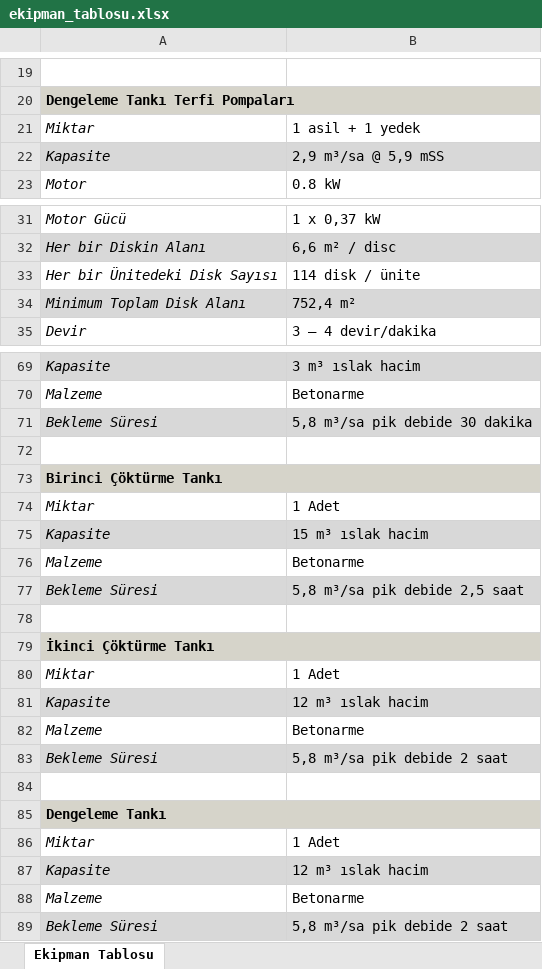
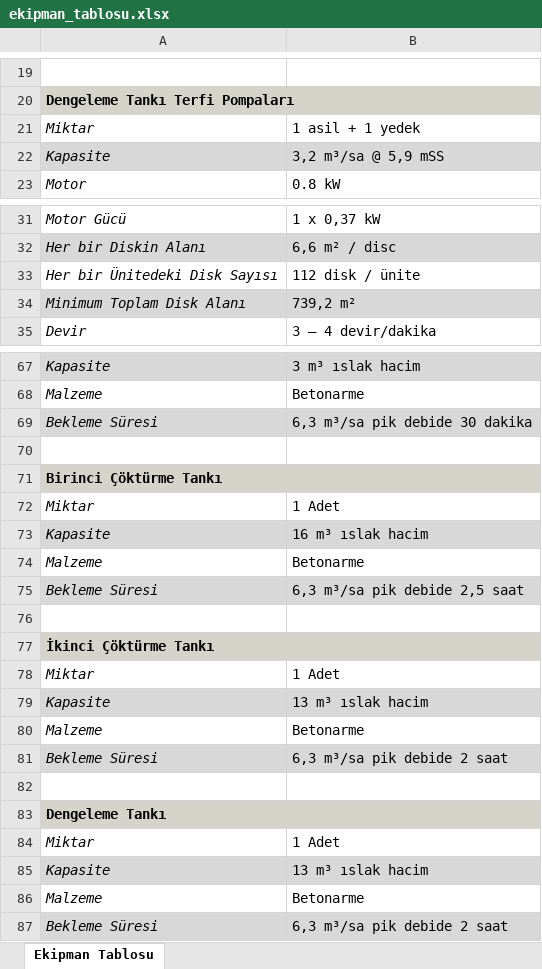
Before and after one commit to Batuhank8931/PlanetTEK_Portal, an Excel workbook: PlanetTEK_Portal_server/doc_test/table_creators/tables/xlsx1/ekipman_tablosu.xlsx, sheet Ekipman Tablosu, drawn as a sheet; only a part is shown, gaps mark what is left out; values as stored, in another font and other column widths than the file's, no borders; addresses are those after the commit; the diff covers the shown part only; the diff names each change by its address in the sheet, - before the commit and + after, or states it on an @@ line.

```diff
--- a/PlanetTEK_Portal_server/doc_test/table_creators/tables/xlsx1/ekipman_tablosu.xlsx (sheet Ekipman Tablosu)
+++ b/PlanetTEK_Portal_server/doc_test/table_creators/tables/xlsx1/ekipman_tablosu.xlsx (sheet Ekipman Tablosu)
-B22: 2,9 m³/sa @ 5,9 mSS
+B22: 3,2 m³/sa @ 5,9 mSS
-B33: 114 disk / ünite
+B33: 112 disk / ünite
-B34: 752,4 m²
+B34: 739,2 m²
-B69: 5,8 m³/sa pik debide 30 dakika
+B69: 6,3 m³/sa pik debide 30 dakika
-B73: 15 m³ ıslak hacim
+B73: 16 m³ ıslak hacim
-B75: 5,8 m³/sa pik debide 2,5 saat
+B75: 6,3 m³/sa pik debide 2,5 saat
-B79: 12 m³ ıslak hacim
+B79: 13 m³ ıslak hacim
-B81: 5,8 m³/sa pik debide 2 saat
+B81: 6,3 m³/sa pik debide 2 saat
-B85: 12 m³ ıslak hacim
+B85: 13 m³ ıslak hacim
-B87: 5,8 m³/sa pik debide 2 saat
+B87: 6,3 m³/sa pik debide 2 saat
```
Also changed, not shown: 2 removed rows and 3 edited cells elsewhere in this sheet, PlanetTEK_Portal_server/doc_test/table_creators/tables/xlsx1/bilgi_sayfasi.xlsx, PlanetTEK_Portal_server/doc_test/table_creators/tables/xlsx1/enerji_isletme.xlsx, 54 other files.
